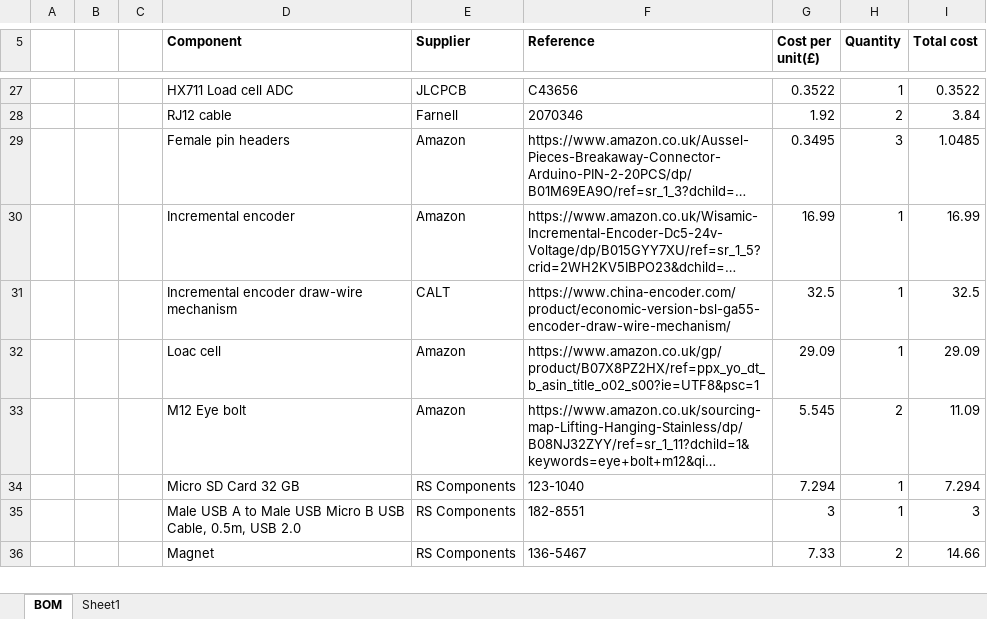
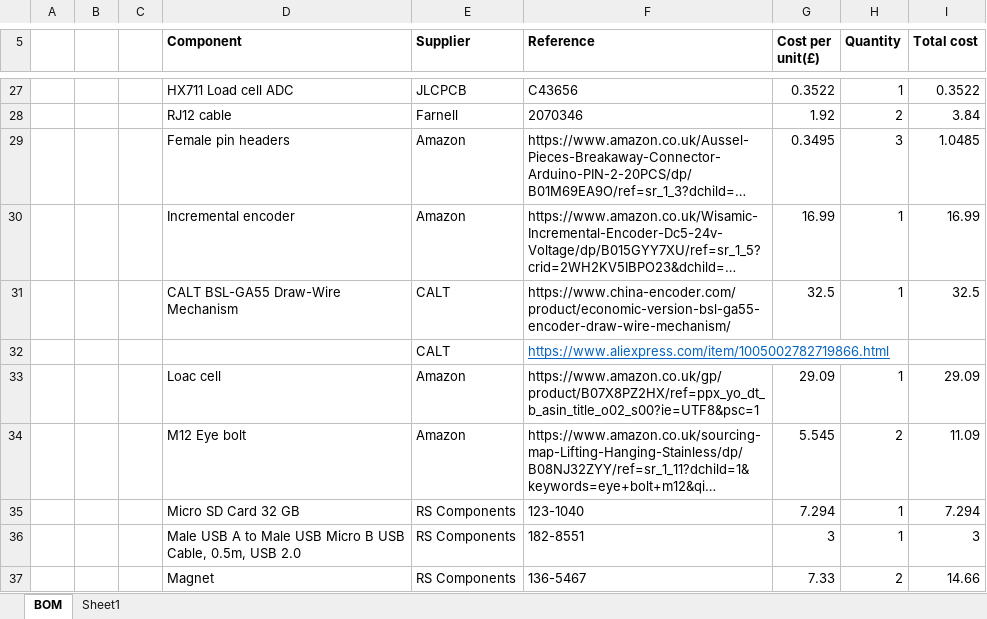
Before and after one commit to XaviCanoFerrer/Sport_Analyzer, an Excel workbook: Bill of Materials/Bill of Materials.xlsx, sheet BOM, drawn as a sheet; only a part is shown, gaps mark what is left out; long unchanged cells end in …; values as stored, in another font and other column widths than the file's, no borders; the diff names each change by its address in the sheet, - before the commit and + after, or states it on an @@ line.

Commit message:
Update Bill of Materials.xlsx

```diff
--- a/Bill of Materials/Bill of Materials.xlsx (sheet BOM)
+++ b/Bill of Materials/Bill of Materials.xlsx (sheet BOM)
-D31 (Component): Incremental encoder draw-wire mechanism
+D31 (Component): CALT BSL-GA55 Draw-Wire Mechanism
+row 32:  |  |  |  | CALT | https://www.aliexpress.com/item/1005002782719866.html
```
